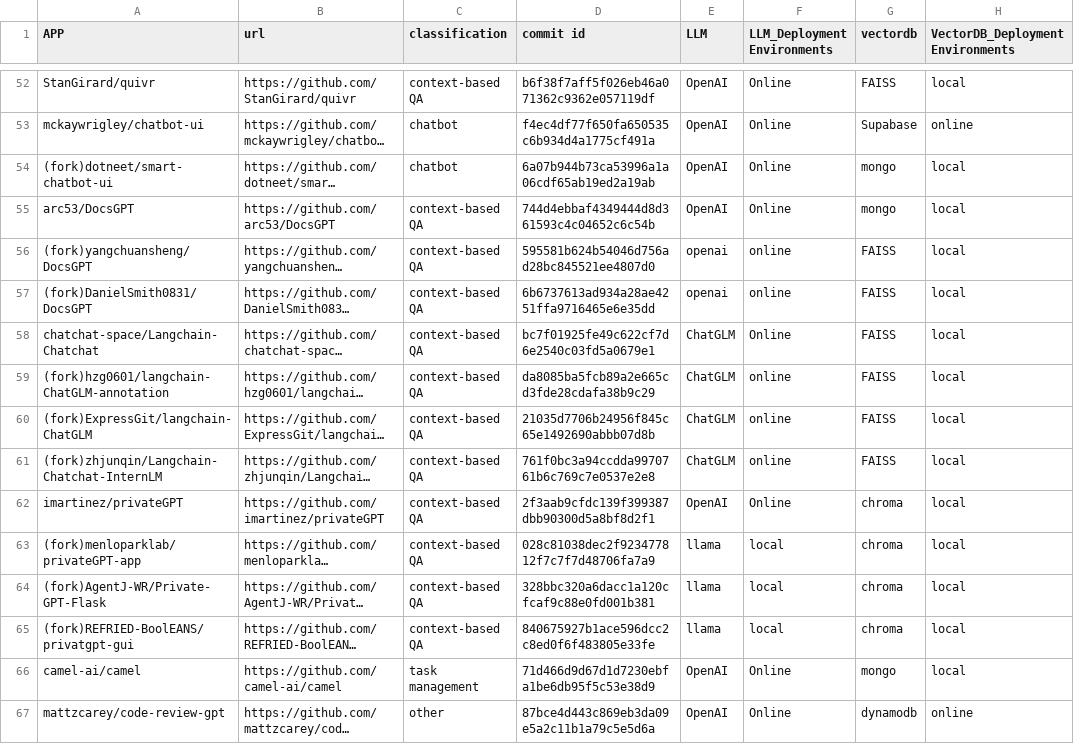
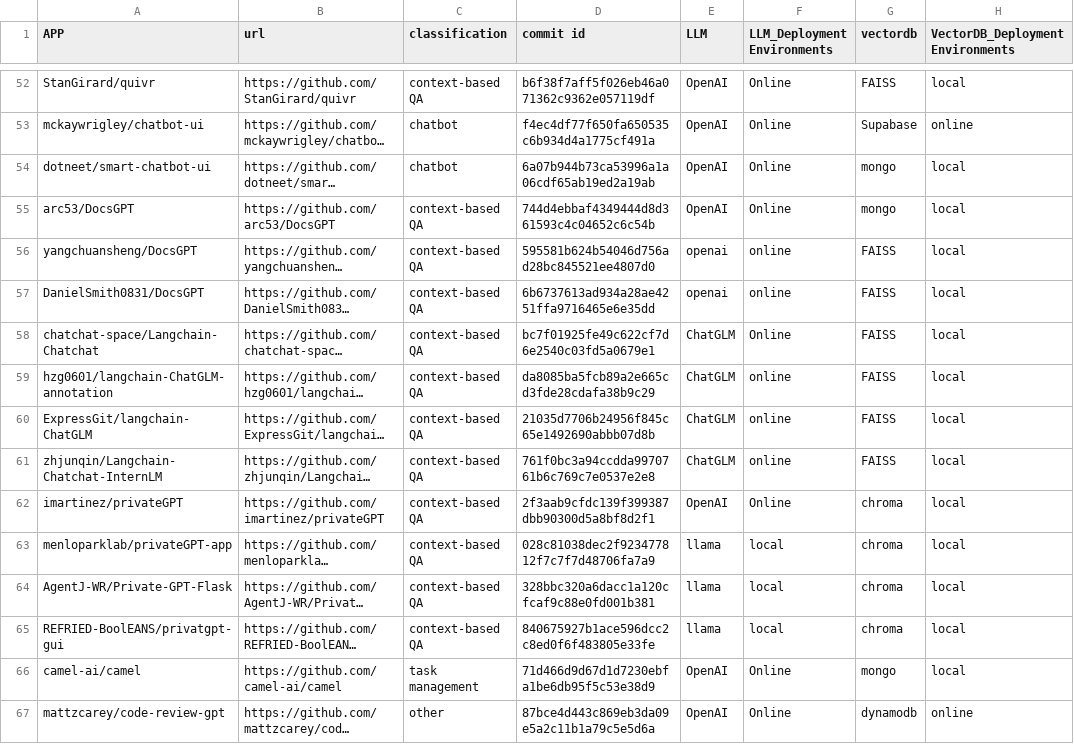
Before and after one commit to SOFTWARE-2024/Hydrangea, a CSV file: application.csv, drawn as a sheet; only a part is shown, gaps mark what is left out; long unchanged cells end in …; the diff covers the shown part only; the diff names each change by its address in the sheet, - before the commit and + after, or states it on an @@ line.

Commit message:
Add files via upload

```diff
--- a/application.csv
+++ b/application.csv
-A54 (APP): (fork)dotneet/smart-chatbot-ui
+A54 (APP): dotneet/smart-chatbot-ui
-A56 (APP): (fork)yangchuansheng/DocsGPT
+A56 (APP): yangchuansheng/DocsGPT
-A57 (APP): (fork)DanielSmith0831/DocsGPT
+A57 (APP): DanielSmith0831/DocsGPT
-A59 (APP): (fork)hzg0601/langchain-ChatGLM-annotation
+A59 (APP): hzg0601/langchain-ChatGLM-annotation
-A60 (APP): (fork)ExpressGit/langchain-ChatGLM
+A60 (APP): ExpressGit/langchain-ChatGLM
-A61 (APP): (fork)zhjunqin/Langchain-Chatchat-InternLM
+A61 (APP): zhjunqin/Langchain-Chatchat-InternLM
-A63 (APP): (fork)menloparklab/privateGPT-app
+A63 (APP): menloparklab/privateGPT-app
-A64 (APP): (fork)AgentJ-WR/Private-GPT-Flask
+A64 (APP): AgentJ-WR/Private-GPT-Flask
-A65 (APP): (fork)REFRIED-BoolEANS/privatgpt-gui
+A65 (APP): REFRIED-BoolEANS/privatgpt-gui
```
Also changed, not shown: 24 removed rows and 44 edited cells elsewhere in this file.
